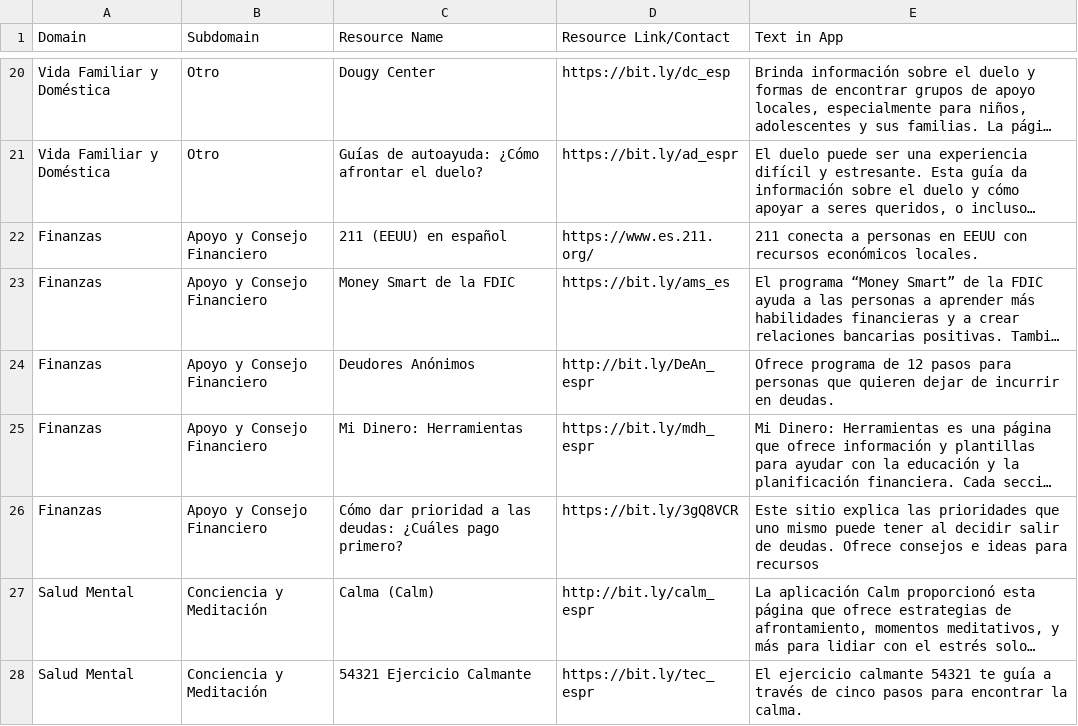
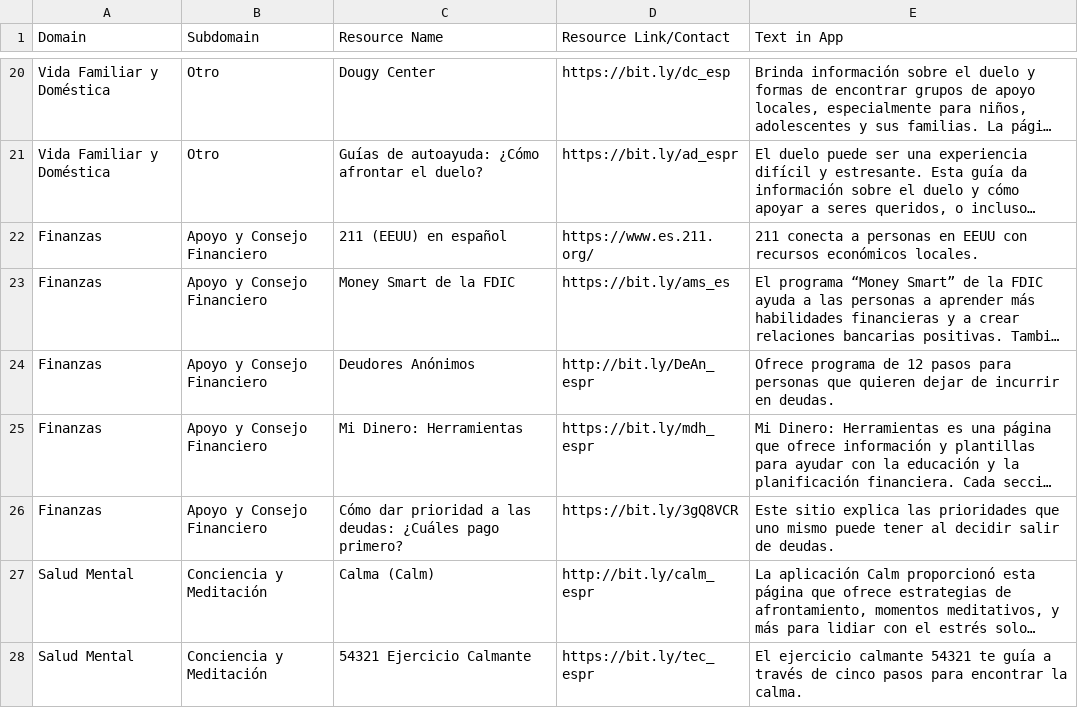
Before and after one commit to TeachmanLab/mindtrails_spanish, a CSV file: make/CSV/MTSpanish_on-demand.csv, drawn as a sheet; only a part is shown, gaps mark what is left out; long unchanged cells end in …; the diff covers the shown part only; the diff names each change by its address in the sheet, - before the commit and + after, or states it on an @@ line.

```diff
--- a/make/CSV/MTSpanish_on-demand.csv
+++ b/make/CSV/MTSpanish_on-demand.csv
-E26 (Text in App): …de deudas. Ofrece consejos e ideas para recursos
+E26 (Text in App): …de deudas.
```
Also changed, not shown: 37 edited cells elsewhere in this file, 34 other files.
